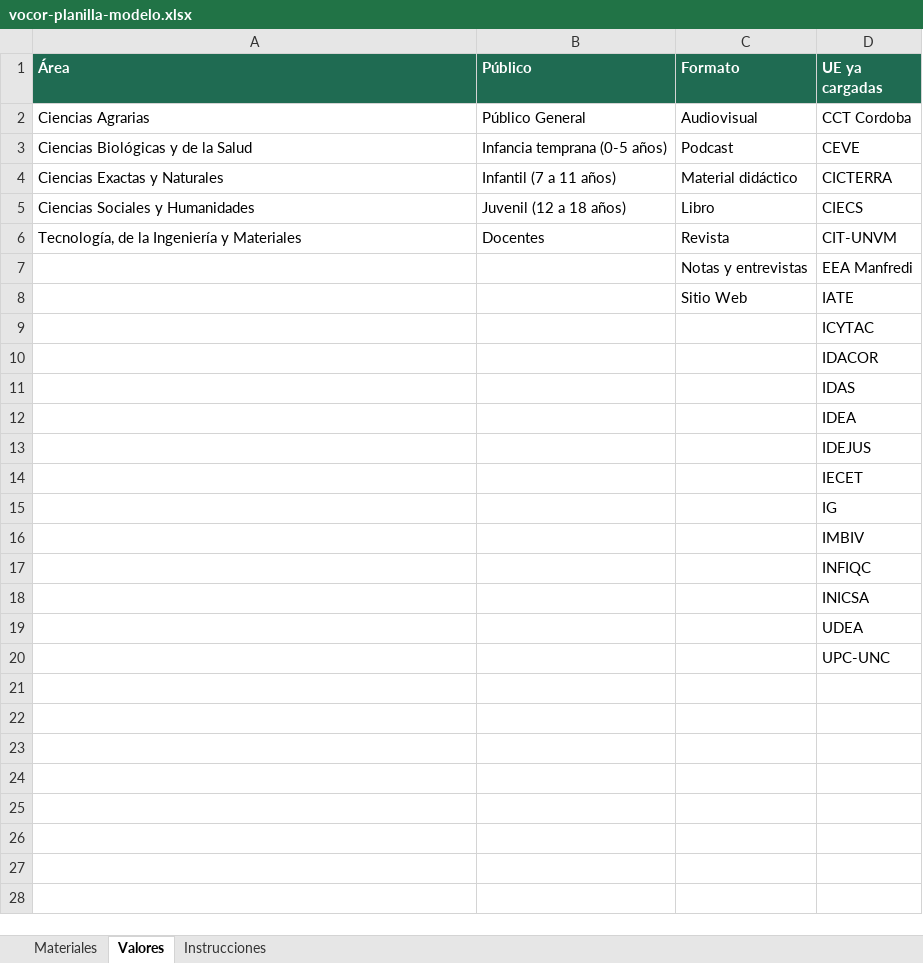
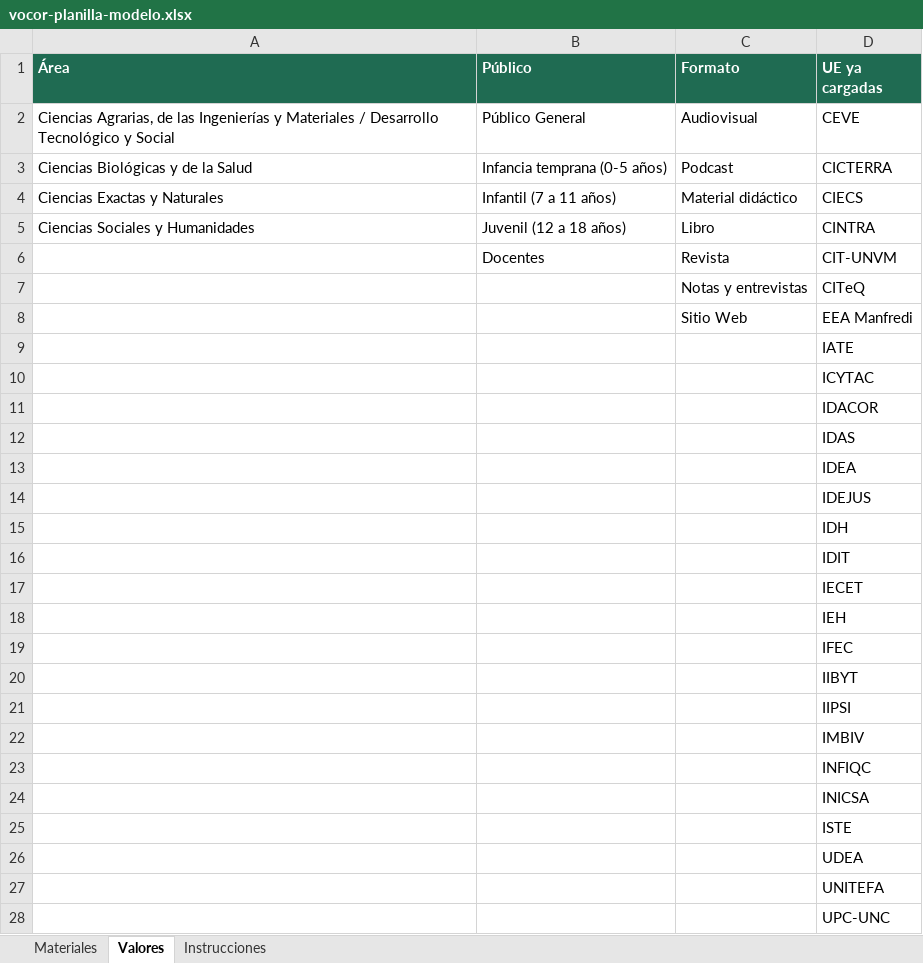
Before and after one commit to repositorio-vocor/repositorio-vocor.github.io, an Excel workbook: plantilla/vocor-planilla-modelo.xlsx, sheet Valores, drawn as a sheet; values as stored, in another font and other column widths than the file's, no borders; addresses are those after the commit; the diff names each change by its address in the sheet, - before the commit and + after, or states it on an @@ line.

```diff
--- a/plantilla/vocor-planilla-modelo.xlsx (sheet Valores)
+++ b/plantilla/vocor-planilla-modelo.xlsx (sheet Valores)
-A2 (Área): Ciencias Agrarias
+A2 (Área): Ciencias Agrarias, de las Ingenierías y Materiales / Desarrollo Tecnológico y Social
-D2 (UE ya cargadas): CCT Cordoba
+D2 (UE ya cargadas): CEVE
-D3 (UE ya cargadas): CEVE
+D3 (UE ya cargadas): CICTERRA
-D4 (UE ya cargadas): CICTERRA
+D4 (UE ya cargadas): CIECS
-D5 (UE ya cargadas): CIECS
+D5 (UE ya cargadas): CINTRA
-A6 (Área): Tecnología, de la Ingeniería y Materiales
+A6 (Área): (empty)
+row 7:  |  | Notas y entrevistas | CITeQ
-C8 (Formato): Notas y entrevistas
+C8 (Formato): Sitio Web
-C9 (Formato): Sitio Web
+C9 (Formato): (empty)
+row 15:  |  |  | IDH
+row 16:  |  |  | IDIT
-D18 (UE ya cargadas): IG
+D18 (UE ya cargadas): IEH
+row 19:  |  |  | IFEC
+row 20:  |  |  | IIBYT
+row 21:  |  |  | IIPSI
+row 25:  |  |  | ISTE
+row 27:  |  |  | UNITEFA
```
Also changed, not shown: 10 other files.
